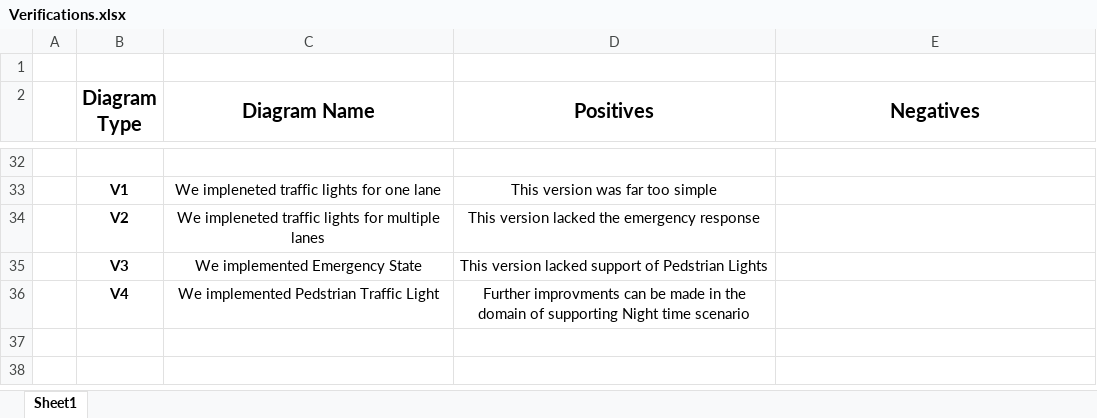
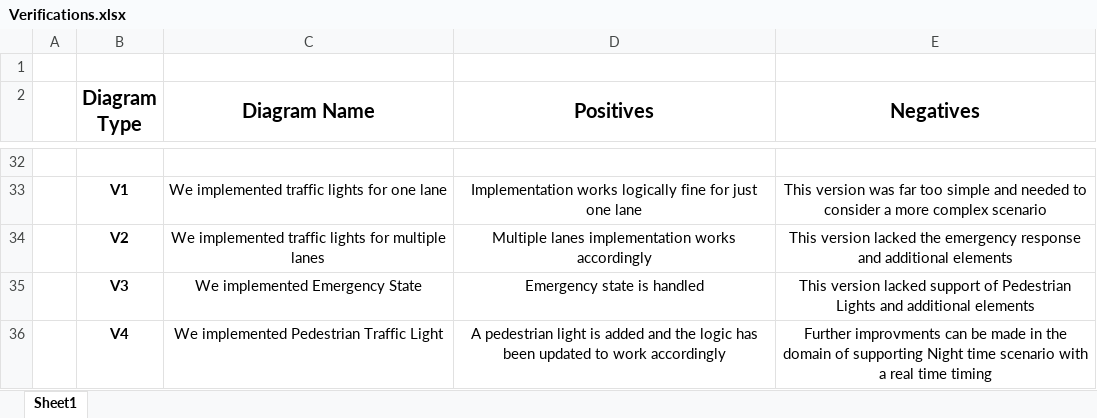
Before and after one commit to obi-two-kenobi/LosESEHermanos, an Excel workbook: Verifications.xlsx, sheet Sheet1, drawn as a sheet; only a part is shown, gaps mark what is left out; values as stored, in another font and other column widths than the file's, no borders; removed rows and columns are numbered as before the commit, all else as after; the diff covers the shown part only; the diff names each change by its address in the sheet, - before the commit and + after, or states it on an @@ line.

Commit message:
Final version of Verifications

```diff
--- a/Verifications.xlsx (sheet Sheet1)
+++ b/Verifications.xlsx (sheet Sheet1)
-row 33:  | V1 | We impleneted traffic lights for one lane | This version was far too simple
+row 33:  | V1 | We implemented traffic lights for one lane | Implementation works logically fine for just one lane | This version was far too simple and needed to consider a more complex scenario
-C34 (Diagram Name): We impleneted traffic lights…
+C34 (Diagram Name): We implemented traffic lights…
-D34 (Positives): This version lacked the emergency response
+D34 (Positives): Multiple lanes implementation works accordingly
-E34 (Negatives): (empty)
+E34 (Negatives): This version lacked the emergency response and additional elements
-D35 (Positives): This version lacked support of Pedstrian Lights
+D35 (Positives): Emergency state is handled
-E35 (Negatives): (empty)
+E35 (Negatives): This version lacked support of Pedestrian Lights and additional elements
-C36 (Diagram Name): We implemented Pedstrian Traffic Light
+C36 (Diagram Name): We implemented Pedestrian Traffic Light
-D36 (Positives): Further improvments can be made in the domain of supporting Night time scenario
+D36 (Positives): A pedestrian light is added and the logic has been updated to work accordingly
-E36 (Negatives): (empty)
+E36 (Negatives): Further improvments can be made in the domain of supporting Night time scenario with a real time timing
```
Also changed, not shown: 5 added rows, 5 removed rows, 18 edited cells and merged cells elsewhere in this sheet.
